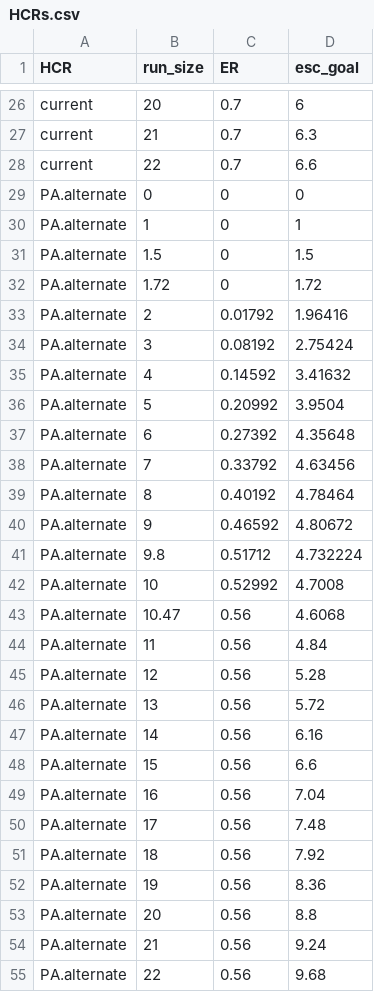
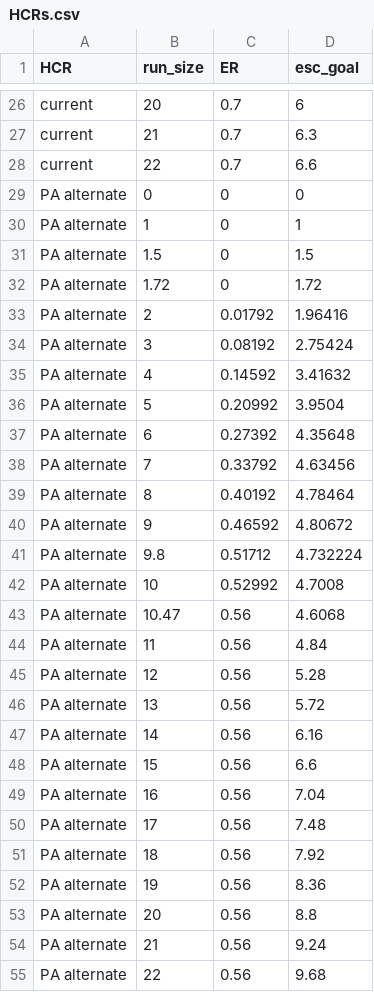
Before and after one commit to Pacific-salmon-assess/FR-PK-ResDoc, a CSV file: analysis/data/raw/HCRs.csv, drawn as a sheet; only a part is shown, gaps mark what is left out.

```diff
--- a/analysis/data/raw/HCRs.csv
+++ b/analysis/data/raw/HCRs.csv
@@ -28,28 +28,28 @@ current,21,0.7,6.3
 current,22,0.7,6.6
-PA.alternate,0,0,0
-PA.alternate,1,0,1
-PA.alternate,1.5,0,1.5
-PA.alternate,1.72,0,1.72
-PA.alternate,2,0.01792,1.96416
-PA.alternate,3,0.08192,2.75424
-PA.alternate,4,0.14592,3.41632
-PA.alternate,5,0.20992,3.9504
-PA.alternate,6,0.27392,4.35648
-PA.alternate,7,0.33792,4.63456
-PA.alternate,8,0.40192,4.78464
-PA.alternate,9,0.46592,4.80672
-PA.alternate,9.8,0.51712,4.732224
-PA.alternate,10,0.52992,4.7008
-PA.alternate,10.47,0.56,4.6068
-PA.alternate,11,0.56,4.84
-PA.alternate,12,0.56,5.28
-PA.alternate,13,0.56,5.72
-PA.alternate,14,0.56,6.16
-PA.alternate,15,0.56,6.6
-PA.alternate,16,0.56,7.04
-PA.alternate,17,0.56,7.48
-PA.alternate,18,0.56,7.92
-PA.alternate,19,0.56,8.36
-PA.alternate,20,0.56,8.8
-PA.alternate,21,0.56,9.24
-PA.alternate,22,0.56,9.68
+PA alternate,0,0,0
+PA alternate,1,0,1
+PA alternate,1.5,0,1.5
+PA alternate,1.72,0,1.72
+PA alternate,2,0.01792,1.96416
+PA alternate,3,0.08192,2.75424
+PA alternate,4,0.14592,3.41632
+PA alternate,5,0.20992,3.9504
+PA alternate,6,0.27392,4.35648
+PA alternate,7,0.33792,4.63456
+PA alternate,8,0.40192,4.78464
+PA alternate,9,0.46592,4.80672
+PA alternate,9.8,0.51712,4.732224
+PA alternate,10,0.52992,4.7008
+PA alternate,10.47,0.56,4.6068
+PA alternate,11,0.56,4.84
+PA alternate,12,0.56,5.28
+PA alternate,13,0.56,5.72
+PA alternate,14,0.56,6.16
+PA alternate,15,0.56,6.6
+PA alternate,16,0.56,7.04
+PA alternate,17,0.56,7.48
+PA alternate,18,0.56,7.92
+PA alternate,19,0.56,8.36
+PA alternate,20,0.56,8.8
+PA alternate,21,0.56,9.24
+PA alternate,22,0.56,9.68
```
Also changed, not shown: 2 other files.
